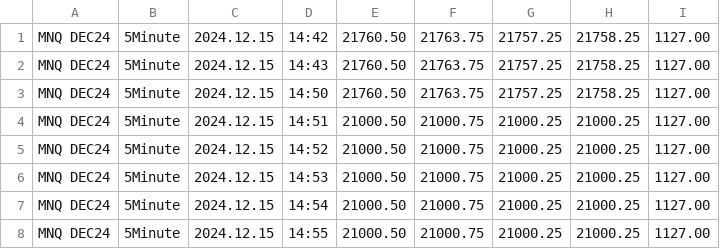
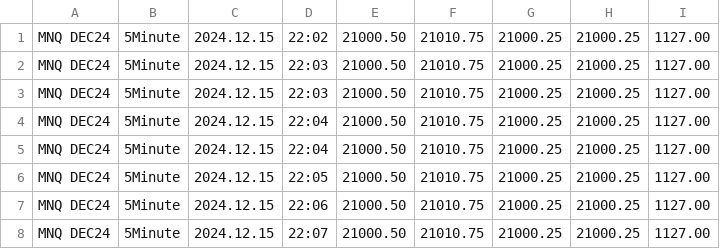
Before and after one commit to Soho36/RT_NT8_MT5, a CSV file: OHLCVData_1.csv, drawn as a sheet.

```diff
--- a/OHLCVData_1.csv
+++ b/OHLCVData_1.csv
@@ -1,8 +1,8 @@
-MNQ DEC24;5Minute;2024.12.15;14:42;21760.50;21763.75;21757.25;21758.25;1127.00
-MNQ DEC24;5Minute;2024.12.15;14:43;21760.50;21763.75;21757.25;21758.25;1127.00
-MNQ DEC24;5Minute;2024.12.15;14:50;21760.50;21763.75;21757.25;21758.25;1127.00
-MNQ DEC24;5Minute;2024.12.15;14:51;21000.50;21000.75;21000.25;21000.25;1127.00
-MNQ DEC24;5Minute;2024.12.15;14:52;21000.50;21000.75;21000.25;21000.25;1127.00
-MNQ DEC24;5Minute;2024.12.15;14:53;21000.50;21000.75;21000.25;21000.25;1127.00
-MNQ DEC24;5Minute;2024.12.15;14:54;21000.50;21000.75;21000.25;21000.25;1127.00
-MNQ DEC24;5Minute;2024.12.15;14:55;21000.50;21000.75;21000.25;21000.25;1127.00
+MNQ DEC24;5Minute;2024.12.15;22:02;21000.50;21010.75;21000.25;21000.25;1127.00
+MNQ DEC24;5Minute;2024.12.15;22:03;21000.50;21010.75;21000.25;21000.25;1127.00
+MNQ DEC24;5Minute;2024.12.15;22:03;21000.50;21010.75;21000.25;21000.25;1127.00
+MNQ DEC24;5Minute;2024.12.15;22:04;21000.50;21010.75;21000.25;21000.25;1127.00
+MNQ DEC24;5Minute;2024.12.15;22:04;21000.50;21010.75;21000.25;21000.25;1127.00
+MNQ DEC24;5Minute;2024.12.15;22:05;21000.50;21010.75;21000.25;21000.25;1127.00
+MNQ DEC24;5Minute;2024.12.15;22:06;21000.50;21010.75;21000.25;21000.25;1127.00
+MNQ DEC24;5Minute;2024.12.15;22:07;21000.50;21010.75;21000.25;21000.25;1127.00
```
Also changed, not shown: 3 other files.
